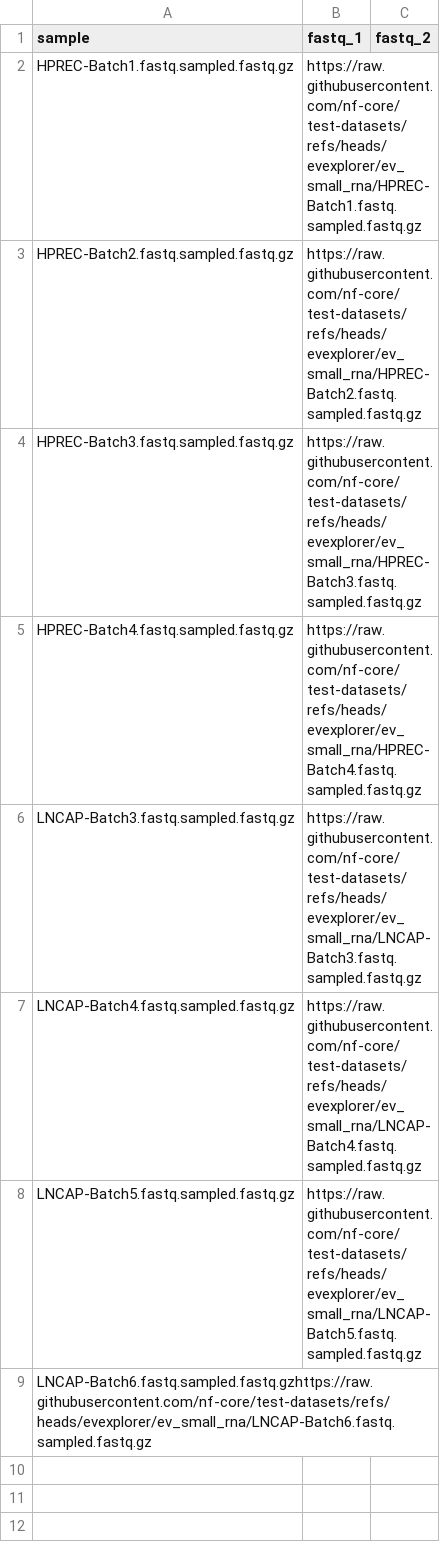
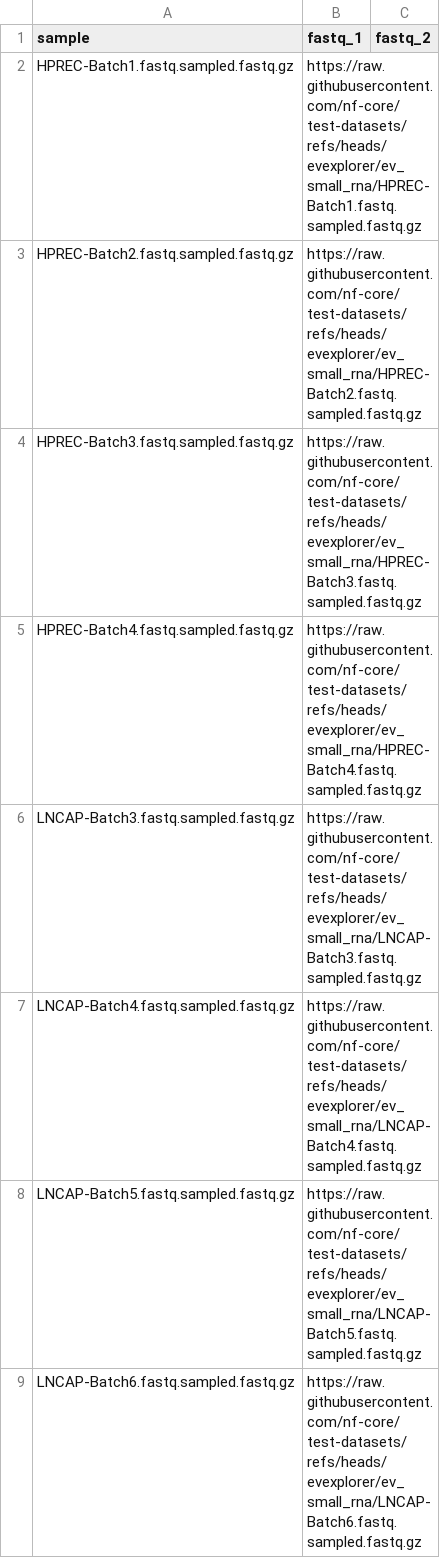
Before and after one commit to ammarsabir15/test-datasets, a CSV file: sample_sheet/samplesheet.csv, drawn as a sheet; removed rows and columns are numbered as before the commit, all else as after; the diff names each change by its address in the sheet, - before the commit and + after, or states it on an @@ line.

Commit message:
Update samplesheet.csv
updated sample and removed some typos

```diff
--- a/sample_sheet/samplesheet.csv
+++ b/sample_sheet/samplesheet.csv
-row 9: LNCAP-Batch6.fastq.sampled.fastq.gzhttps://raw.githubusercontent.com/nf-core/test-datasets/refs/heads/evexplorer/ev_small_rna/LNCAP-Batch6.fastq.sampled.fastq.gz
+row 9: LNCAP-Batch6.fastq.sampled.fastq.gz | https://raw.githubusercontent.com/nf-core/test-datasets/refs/heads/evexplorer/ev_small_rna/LNCAP-Batch6.fastq.sampled.fastq.gz
```
